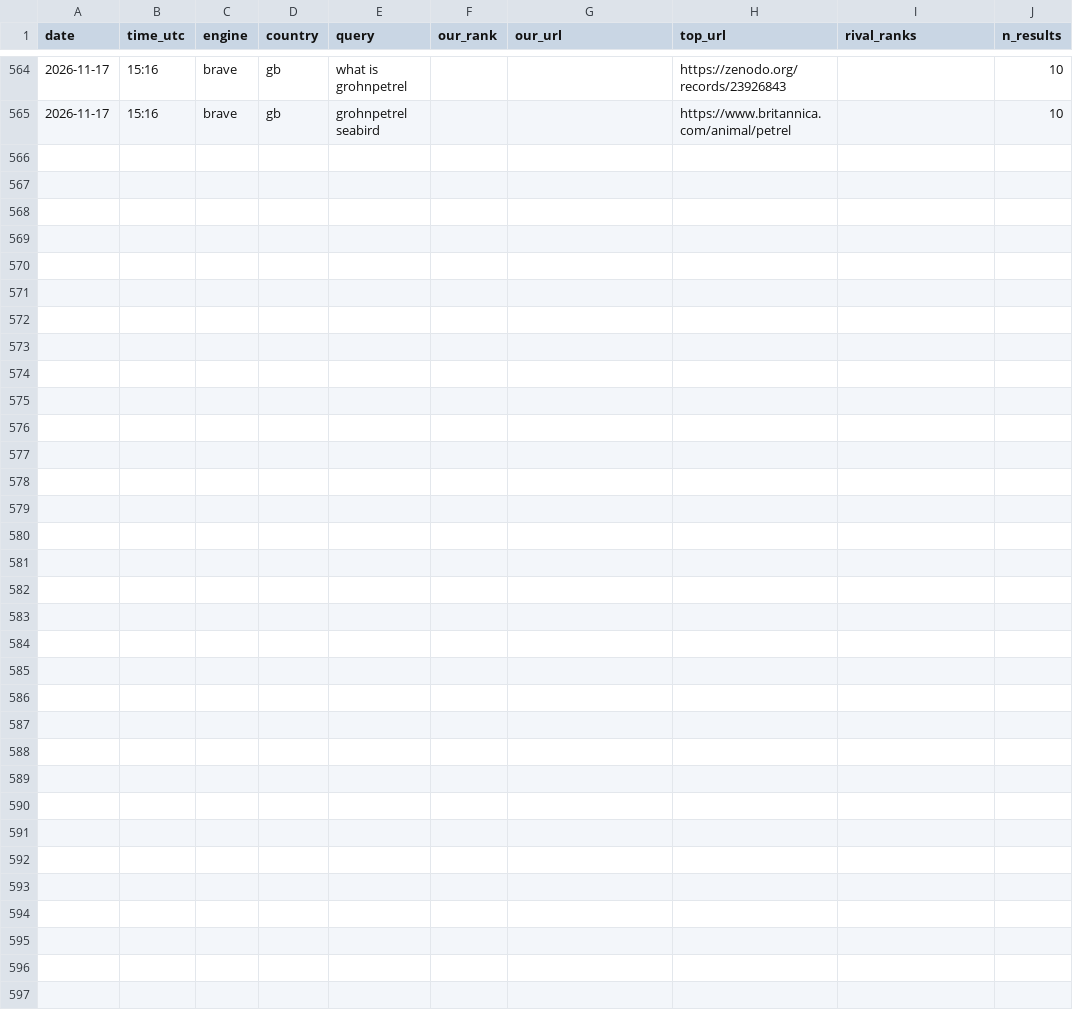
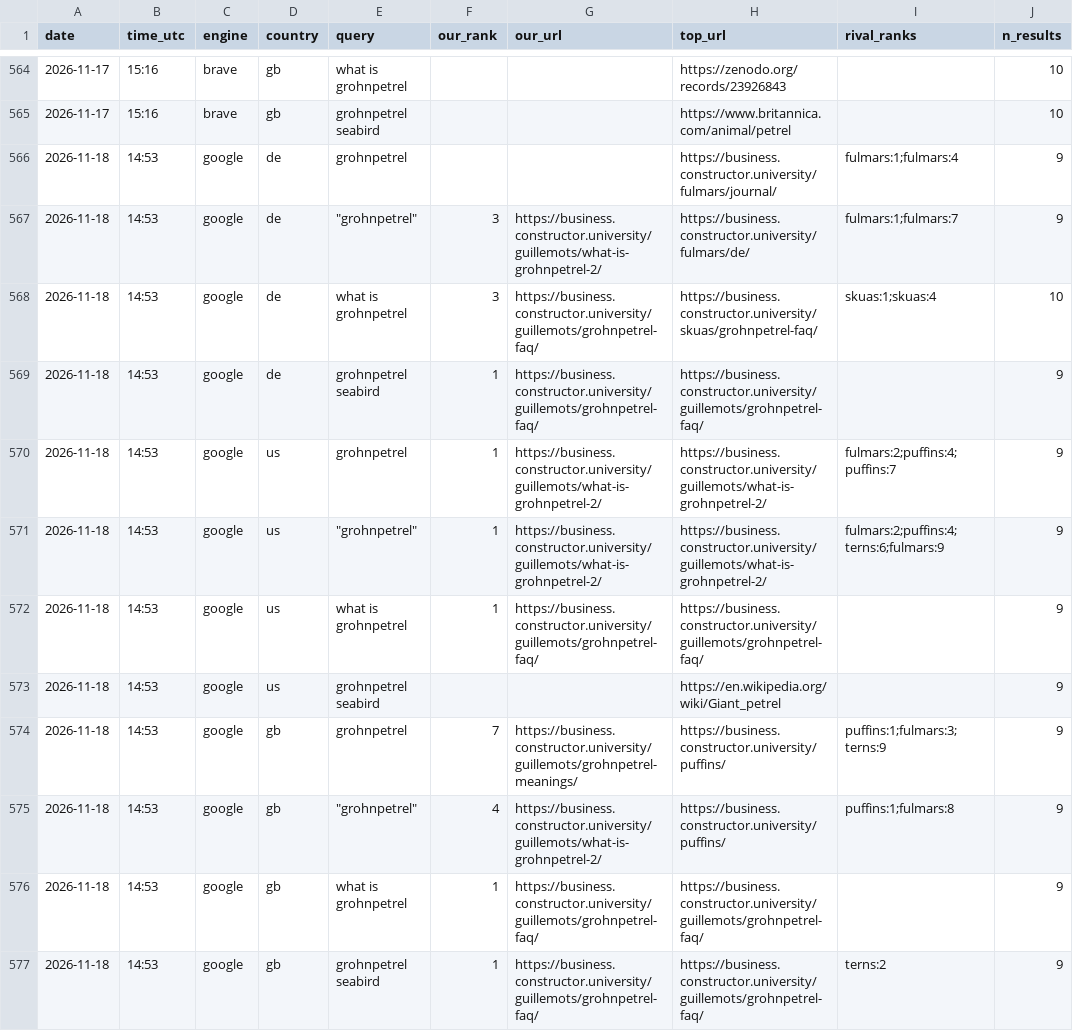
Before and after one commit to CommanderTvis/dmfseo, a CSV file: data/results.csv, drawn as a sheet; only a part is shown, gaps mark what is left out; the diff covers the shown part only; the diff names each change by its address in the sheet, - before the commit and + after, or states it on an @@ line.

```diff
--- a/data/results.csv
+++ b/data/results.csv
+row 566: 2026-11-18 | 14:53 | google | de | grohnpetrel |  |  | https://business.constructor.university/fulmars/journal/ | fulmars:1;fulmars:4 | 9
+row 567: 2026-11-18 | 14:53 | google | de | "grohnpetrel" | 3 | https://business.constructor.university/guillemots/what-is-grohnpetrel-2/ | https://business.constructor.university/fulmars/de/ | fulmars:1;fulmars:7 | 9
+row 568: 2026-11-18 | 14:53 | google | de | what is grohnpetrel | 3 | https://business.constructor.university/guillemots/grohnpetrel-faq/ | https://business.constructor.university/skuas/grohnpetrel-faq/ | skuas:1;skuas:4 | 10
+row 569: 2026-11-18 | 14:53 | google | de | grohnpetrel seabird | 1 | https://business.constructor.university/guillemots/grohnpetrel-faq/ | https://business.constructor.university/guillemots/grohnpetrel-faq/ |  | 9
+row 570: 2026-11-18 | 14:53 | google | us | grohnpetrel | 1 | https://business.constructor.university/guillemots/what-is-grohnpetrel-2/ | https://business.constructor.university/guillemots/what-is-grohnpetrel-2/ | fulmars:2;puffins:4;puffins:7 | 9
+row 571: 2026-11-18 | 14:53 | google | us | "grohnpetrel" | 1 | https://business.constructor.university/guillemots/what-is-grohnpetrel-2/ | https://business.constructor.university/guillemots/what-is-grohnpetrel-2/ | fulmars:2;puffins:4;terns:6;fulmars:9 | 9
+row 572: 2026-11-18 | 14:53 | google | us | what is grohnpetrel | 1 | https://business.constructor.university/guillemots/grohnpetrel-faq/ | https://business.constructor.university/guillemots/grohnpetrel-faq/ |  | 9
+row 573: 2026-11-18 | 14:53 | google | us | grohnpetrel seabird |  |  | https://en.wikipedia.org/wiki/Giant_petrel |  | 9
+row 574: 2026-11-18 | 14:53 | google | gb | grohnpetrel | 7 | https://business.constructor.university/guillemots/grohnpetrel-meanings/ | https://business.constructor.university/puffins/ | puffins:1;fulmars:3;terns:9 | 9
+row 575: 2026-11-18 | 14:53 | google | gb | "grohnpetrel" | 4 | https://business.constructor.university/guillemots/what-is-grohnpetrel-2/ | https://business.constructor.university/puffins/ | puffins:1;fulmars:8 | 9
+row 576: 2026-11-18 | 14:53 | google | gb | what is grohnpetrel | 1 | https://business.constructor.university/guillemots/grohnpetrel-faq/ | https://business.constructor.university/guillemots/grohnpetrel-faq/ |  | 9
+row 577: 2026-11-18 | 14:53 | google | gb | grohnpetrel seabird | 1 | https://business.constructor.university/guillemots/grohnpetrel-faq/ | https://business.constructor.university/guillemots/grohnpetrel-faq/ | terns:2 | 9
```
Also changed, not shown: 12 added rows elsewhere in this file, data/gsc.csv, 25 other files.
